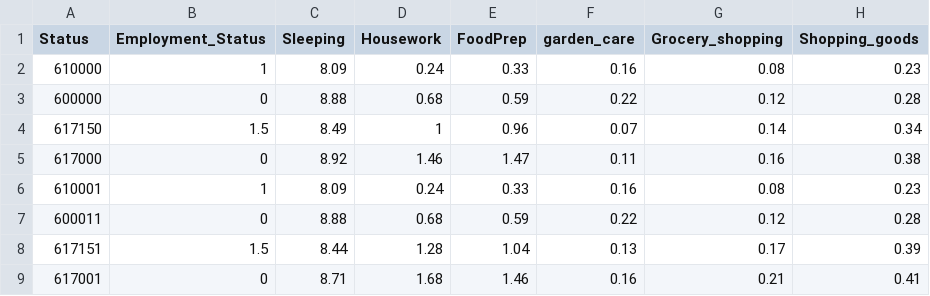
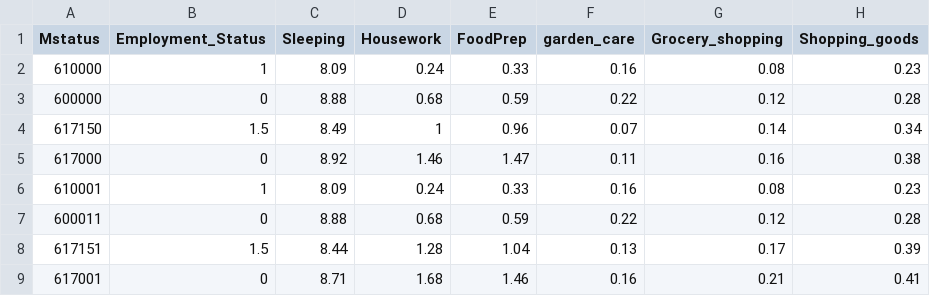
Before and after one commit to rockykebede/Data_Visualization-Project, a CSV file: Project Data Visualization/Datasets/combined.csv, drawn as a sheet; only a part is shown; the diff names each change by its address in the sheet, - before the commit and + after, or states it on an @@ line.

```diff
--- a/Project Data Visualization/Datasets/combined.csv
+++ b/Project Data Visualization/Datasets/combined.csv
-A1: Status
+A1: Mstatus
```
Also changed, not shown: 4 other files.
